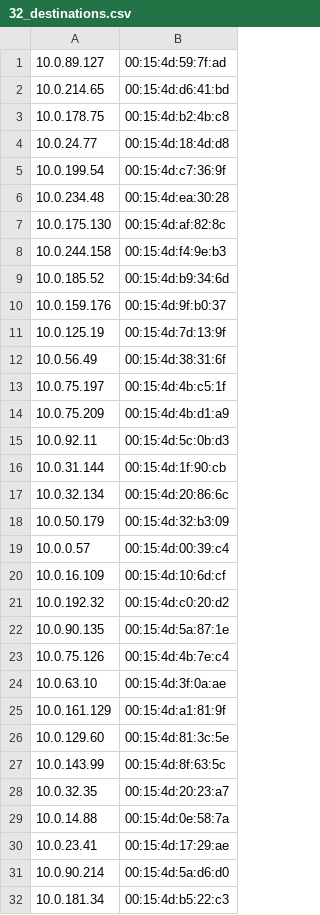
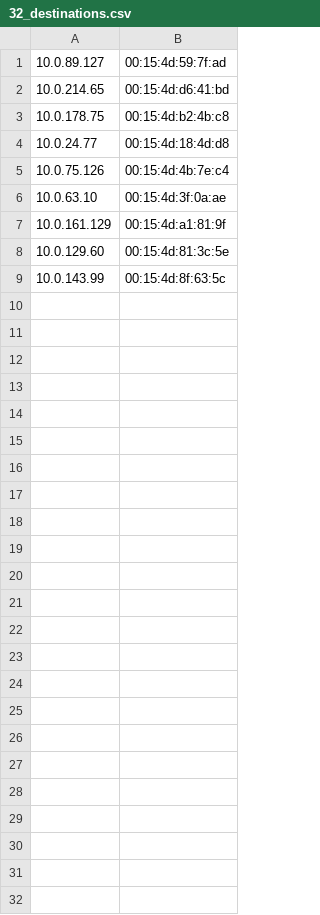
Before and after one commit to cloudcomes/ebpf, a CSV file: projects/lb/l4lb/l4lb/destination_samples/32_destinations.csv, drawn as a sheet; the diff names each change by its address in the sheet, - before the commit and + after, or states it on an @@ line.

```diff
--- a/projects/lb/l4lb/l4lb/destination_samples/32_destinations.csv
+++ b/projects/lb/l4lb/l4lb/destination_samples/32_destinations.csv
-row 5: 10.0.199.54 | 00:15:4d:c7:36:9f
-row 6: 10.0.234.48 | 00:15:4d:ea:30:28
-row 7: 10.0.175.130 | 00:15:4d:af:82:8c
-row 8: 10.0.244.158 | 00:15:4d:f4:9e:b3
-row 9: 10.0.185.52 | 00:15:4d:b9:34:6d
-row 10: 10.0.159.176 | 00:15:4d:9f:b0:37
-row 11: 10.0.125.19 | 00:15:4d:7d:13:9f
-row 12: 10.0.56.49 | 00:15:4d:38:31:6f
-row 13: 10.0.75.197 | 00:15:4d:4b:c5:1f
-row 14: 10.0.75.209 | 00:15:4d:4b:d1:a9
-row 15: 10.0.92.11 | 00:15:4d:5c:0b:d3
-row 16: 10.0.31.144 | 00:15:4d:1f:90:cb
-row 17: 10.0.32.134 | 00:15:4d:20:86:6c
-row 18: 10.0.50.179 | 00:15:4d:32:b3:09
-row 19: 10.0.0.57 | 00:15:4d:00:39:c4
-row 20: 10.0.16.109 | 00:15:4d:10:6d:cf
-row 21: 10.0.192.32 | 00:15:4d:c0:20:d2
-row 22: 10.0.90.135 | 00:15:4d:5a:87:1e
-row 28: 10.0.32.35 | 00:15:4d:20:23:a7
-row 29: 10.0.14.88 | 00:15:4d:0e:58:7a
-row 30: 10.0.23.41 | 00:15:4d:17:29:ae
-row 31: 10.0.90.214 | 00:15:4d:5a:d6:d0
-row 32: 10.0.181.34 | 00:15:4d:b5:22:c3
```
Also changed, not shown: 34 other files.
